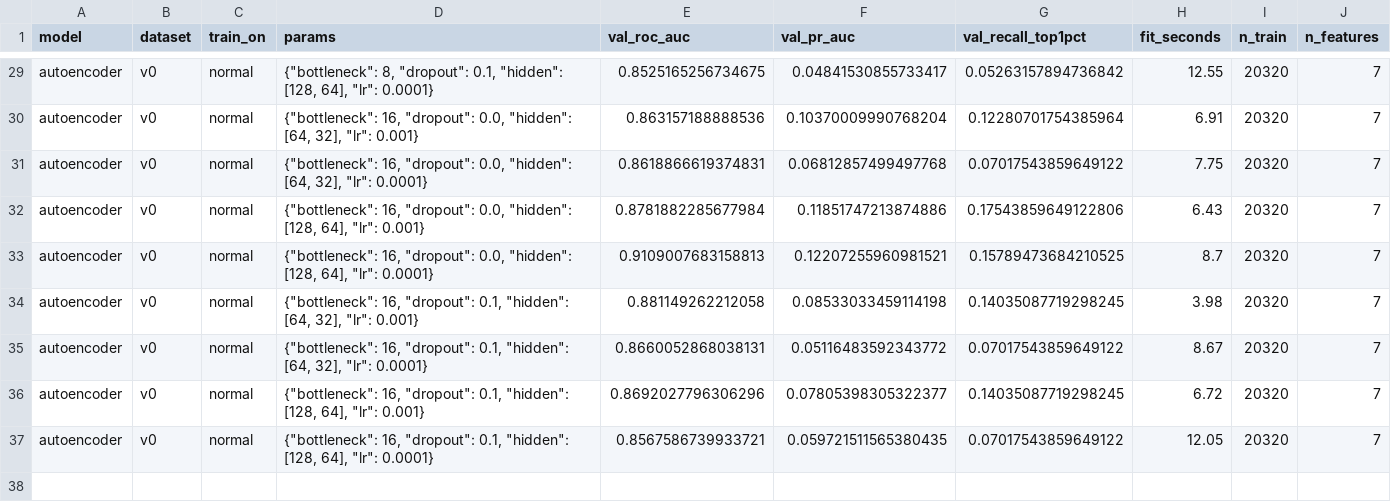
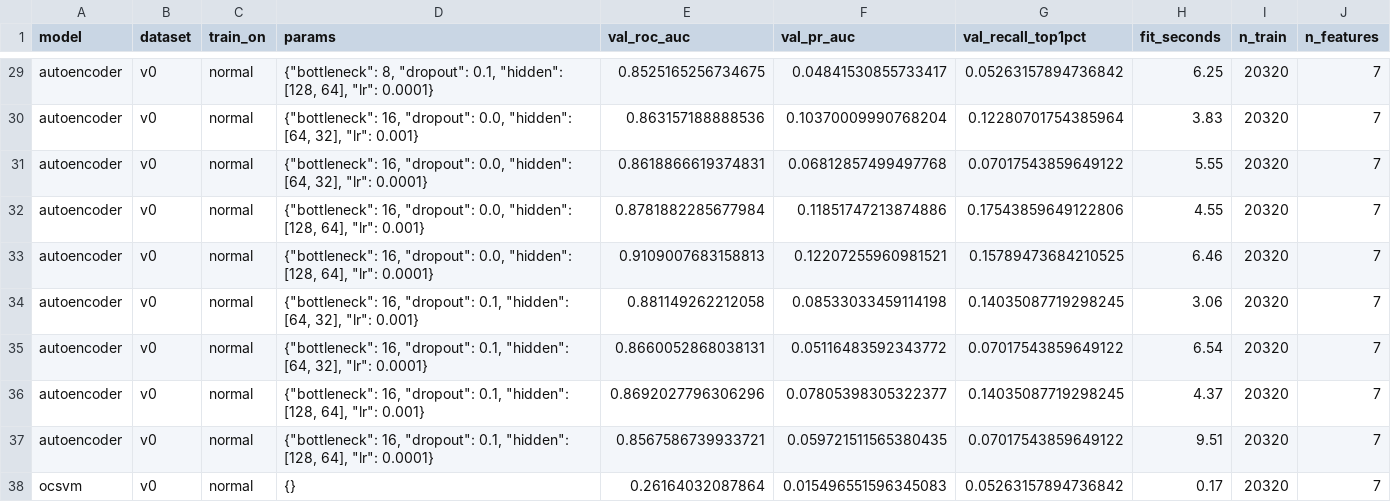
Before and after one commit to SupriyeAmatya/AI-Based-User-and-Entity-Behavior-Analytics-for-Insider-Threat-Detection, a CSV file: results/tables/tuning_log_unsupervised.csv, drawn as a sheet; only a part is shown, gaps mark what is left out; the diff covers the shown part only; the diff names each change by its address in the sheet, - before the commit and + after, or states it on an @@ line.

```diff
--- a/results/tables/tuning_log_unsupervised.csv
+++ b/results/tables/tuning_log_unsupervised.csv
-H29 (fit_seconds): 12.55
+H29 (fit_seconds): 6.25
-H30 (fit_seconds): 6.91
+H30 (fit_seconds): 3.83
-H31 (fit_seconds): 7.75
+H31 (fit_seconds): 5.55
-H32 (fit_seconds): 6.43
+H32 (fit_seconds): 4.55
-H33 (fit_seconds): 8.7
+H33 (fit_seconds): 6.46
-H34 (fit_seconds): 3.98
+H34 (fit_seconds): 3.06
-H35 (fit_seconds): 8.67
+H35 (fit_seconds): 6.54
-H36 (fit_seconds): 6.72
+H36 (fit_seconds): 4.37
-H37 (fit_seconds): 12.05
+H37 (fit_seconds): 9.51
+row 38: ocsvm | v0 | normal | {} | 0.26164032087864 | 0.015496551596345083 | 0.05263157894736842 | 0.17 | 20320 | 7
```
Also changed, not shown: 27 edited cells elsewhere in this file, 6 other files.
